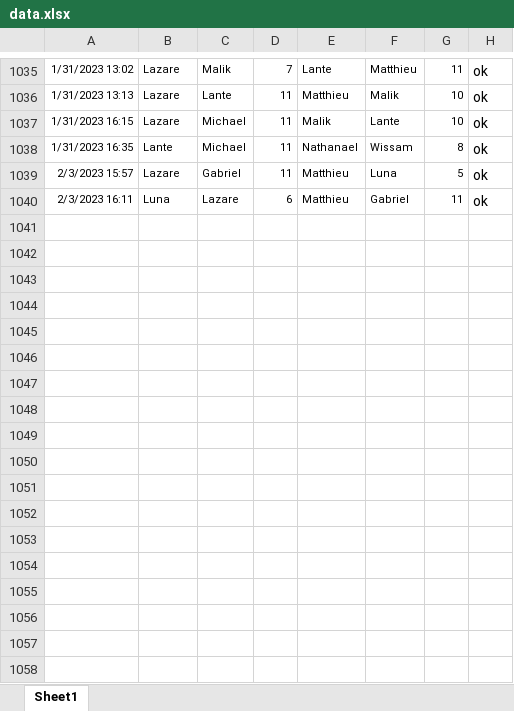
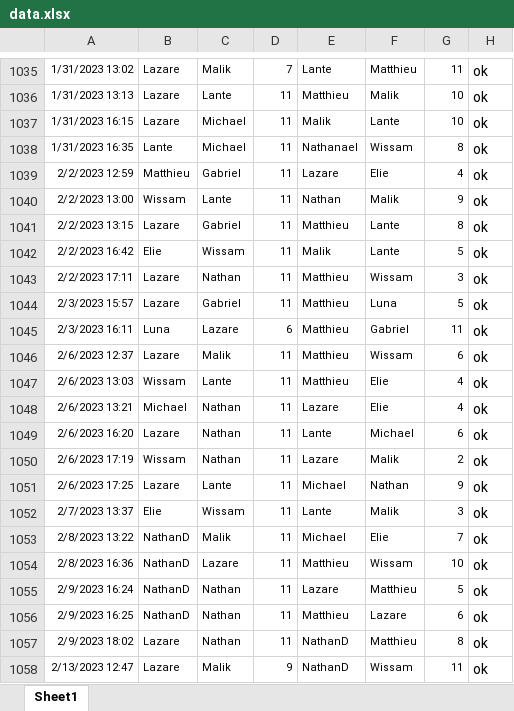
Before and after one commit to lkolebka/baby-foot-python, an Excel workbook: data.xlsx, sheet Sheet1, drawn as a sheet; only a part is shown, gaps mark what is left out; values as stored, in another font and other column widths than the file's, no borders; conditional formats not drawn; the diff covers the shown part only; the diff names each change by its address in the sheet, - before the commit and + after, or states it on an @@ line.

```diff
--- a/data.xlsx (sheet Sheet1)
+++ b/data.xlsx (sheet Sheet1)
+row 1039: 2/2/2023 12:59 | Matthieu | Gabriel | 11 | Lazare | Elie | 4 | ok
+row 1040: 2/2/2023 13:00 | Wissam | Lante | 11 | Nathan | Malik | 9 | ok
+row 1041: 2/2/2023 13:15 | Lazare | Gabriel | 11 | Matthieu | Lante | 8 | ok
+row 1042: 2/2/2023 16:42 | Elie | Wissam | 11 | Malik | Lante | 5 | ok
+row 1043: 2/2/2023 17:11 | Lazare | Nathan | 11 | Matthieu | Wissam | 3 | ok
+row 1046: 2/6/2023 12:37 | Lazare | Malik | 11 | Matthieu | Wissam | 6 | ok
+row 1047: 2/6/2023 13:03 | Wissam | Lante | 11 | Matthieu | Elie | 4 | ok
+row 1048: 2/6/2023 13:21 | Michael | Nathan | 11 | Lazare | Elie | 4 | ok
+row 1049: 2/6/2023 16:20 | Lazare | Nathan | 11 | Lante | Michael | 6 | ok
+row 1050: 2/6/2023 17:19 | Wissam | Nathan | 11 | Lazare | Malik | 2 | ok
+row 1051: 2/6/2023 17:25 | Lazare | Lante | 11 | Michael | Nathan | 9 | ok
+row 1052: 2/7/2023 13:37 | Elie | Wissam | 11 | Lante | Malik | 3 | ok
+row 1053: 2/8/2023 13:22 | NathanD | Malik | 11 | Michael | Elie | 7 | ok
+row 1054: 2/8/2023 16:36 | NathanD | Lazare | 11 | Matthieu | Wissam | 10 | ok
+row 1055: 2/9/2023 16:24 | NathanD | Nathan | 11 | Lazare | Matthieu | 5 | ok
+row 1056: 2/9/2023 16:25 | NathanD | Nathan | 11 | Matthieu | Lazare | 6 | ok
+row 1057: 2/9/2023 18:02 | Lazare | Nathan | 11 | NathanD | Matthieu | 8 | ok
+row 1058: 2/13/2023 12:47 | Lazare | Malik | 9 | NathanD | Wissam | 11 | ok
```
Also changed, not shown: 37 added rows elsewhere in this sheet, formulas that keep their value, 4 other files.
